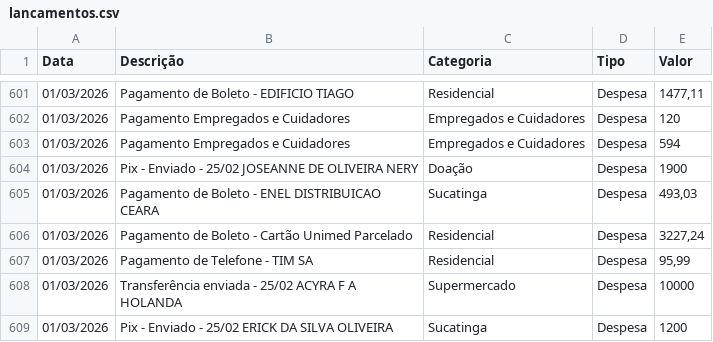
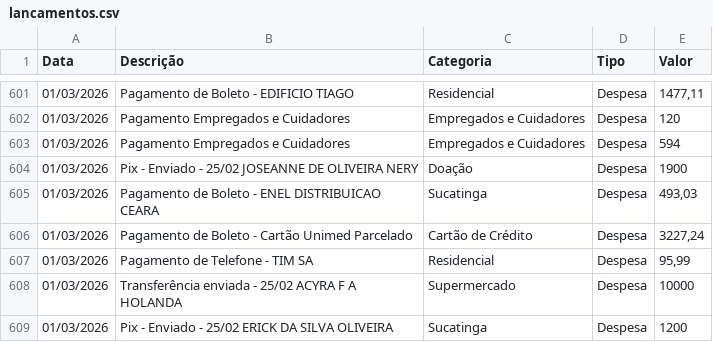
Before and after one commit to tsilva1982/teste, a CSV file: prestacao_contas/lancamentos.csv, drawn as a sheet; only a part is shown, gaps mark what is left out; the diff covers the shown part only.

```diff
--- a/prestacao_contas/lancamentos.csv
+++ b/prestacao_contas/lancamentos.csv
@@ -605,3 +605,3 @@ Data;Descrição;Categoria;Tipo;Valor
 01/03/2026;Pagamento de Boleto - ENEL DISTRIBUICAO CEARA;Sucatinga;Despesa;493,03
-01/03/2026;Pagamento de Boleto - Cartão Unimed Parcelado;Residencial;Despesa;3227,24
+01/03/2026;Pagamento de Boleto - Cartão Unimed Parcelado;Cartão de Crédito;Despesa;3227,24
 01/03/2026;Pagamento de Telefone - TIM SA;Residencial;Despesa;95,99
```
Also changed, not shown: 20 edited cells elsewhere in this file.
